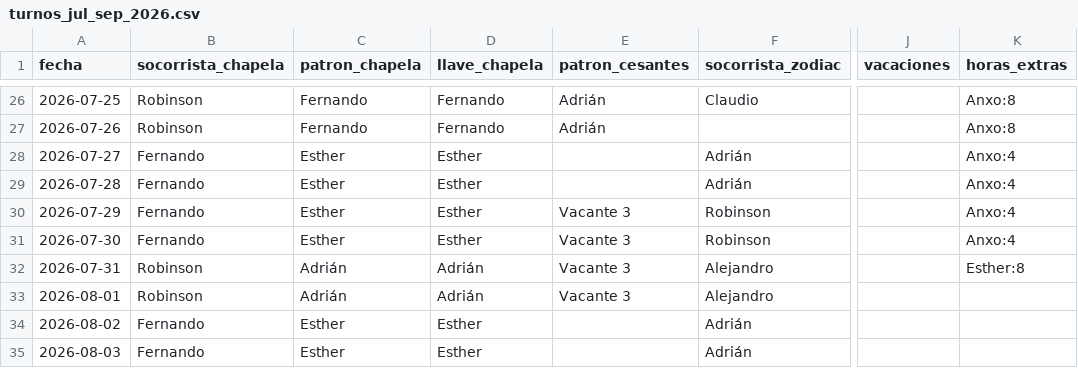
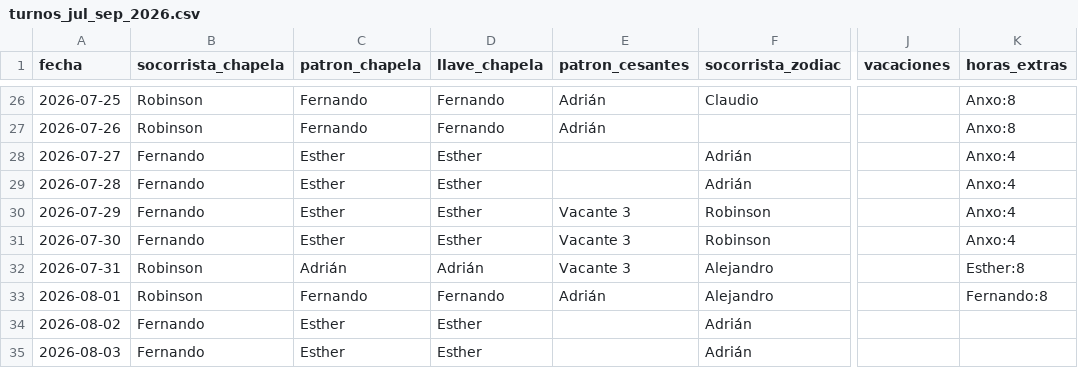
Before and after one commit to andrespi97/playas, a CSV file: turnos_jul_sep_2026.csv, drawn as a sheet; only a part is shown, gaps mark what is left out; the diff names each change by its address in the sheet, - before the commit and + after, or states it on an @@ line.

```diff
--- a/turnos_jul_sep_2026.csv
+++ b/turnos_jul_sep_2026.csv
-C33 (patron_chapela): Adrián
+C33 (patron_chapela): Fernando
-D33 (llave_chapela): Adrián
+D33 (llave_chapela): Fernando
-E33 (patron_cesantes): Vacante 3
+E33 (patron_cesantes): Adrián
-K33 (horas_extras): (empty)
+K33 (horas_extras): Fernando:8
```
Also changed, not shown: 3 other files.
